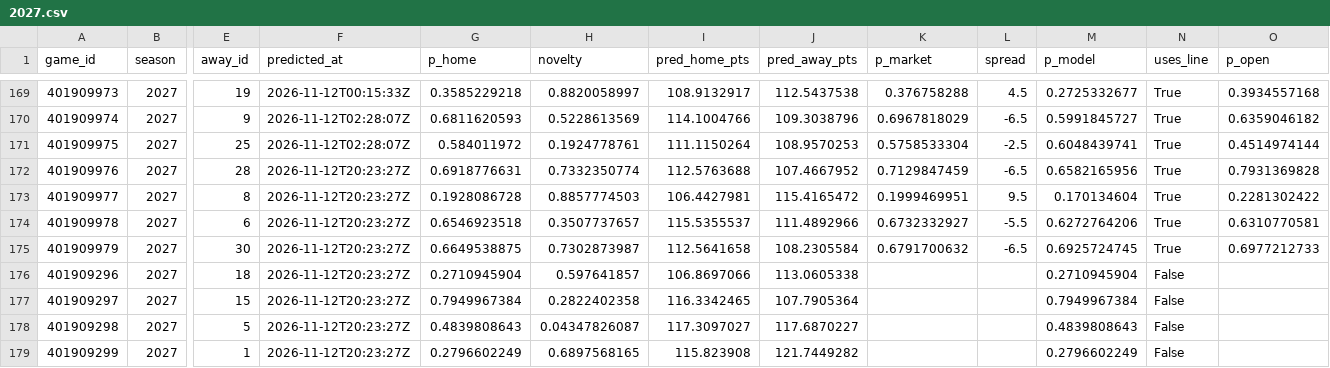
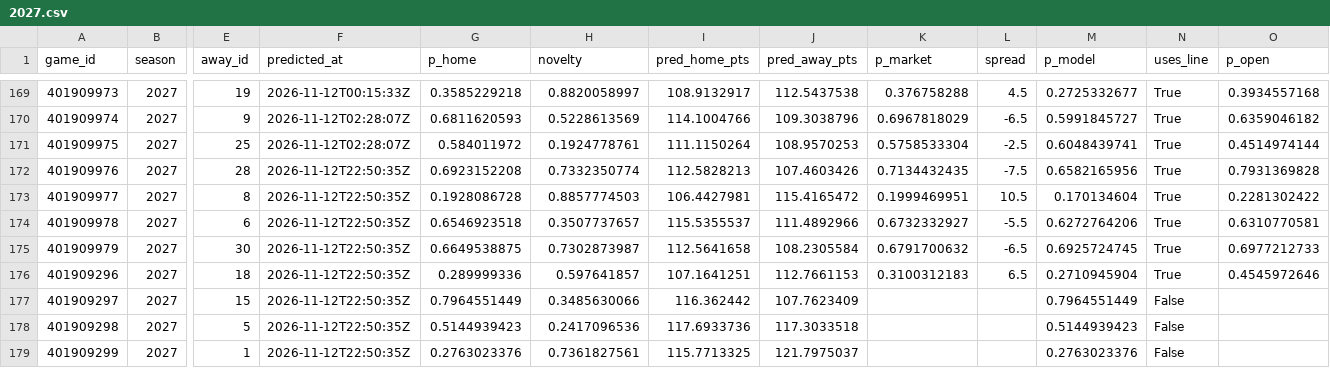
Before and after one commit to martinez-hub/nbaPredicts, a CSV file: data/predictions/2027.csv, drawn as a sheet; only a part is shown, gaps mark what is left out; the diff covers the shown part only; the diff names each change by its address in the sheet, - before the commit and + after, or states it on an @@ line.

```diff
--- a/data/predictions/2027.csv
+++ b/data/predictions/2027.csv
-F172:F179 (predicted_at): 2026-11-12T20:23:27Z
+F172:F179 (predicted_at): 2026-11-12T22:50:35Z
-G172 (p_home): 0.6918776631
+G172 (p_home): 0.6923152208
-I172 (pred_home_pts): 112.5763688
+I172 (pred_home_pts): 112.5828213
-J172 (pred_away_pts): 107.4667952
+J172 (pred_away_pts): 107.4603426
-K172 (p_market): 0.7129847459
+K172 (p_market): 0.7134432435
-L172 (spread): -6.5
+L172 (spread): -7.5
-L173 (spread): 9.5
+L173 (spread): 10.5
-G176 (p_home): 0.2710945904
+G176 (p_home): 0.289999336
-I176 (pred_home_pts): 106.8697066
+I176 (pred_home_pts): 107.1641251
-J176 (pred_away_pts): 113.0605338
+J176 (pred_away_pts): 112.7661153
-K176 (p_market): (empty)
+K176 (p_market): 0.3100312183
-L176 (spread): (empty)
+L176 (spread): 6.5
-N176 (uses_line): False
+N176 (uses_line): True
-O176 (p_open): (empty)
+O176 (p_open): 0.4545972646
-G177 (p_home): 0.7949967384
+G177 (p_home): 0.7964551449
-H177 (novelty): 0.2822402358
+H177 (novelty): 0.3485630066
-I177 (pred_home_pts): 116.3342465
+I177 (pred_home_pts): 116.362442
-J177 (pred_away_pts): 107.7905364
+J177 (pred_away_pts): 107.7623409
-M177 (p_model): 0.7949967384
+M177 (p_model): 0.7964551449
-G178 (p_home): 0.4839808643
+G178 (p_home): 0.5144939423
-H178 (novelty): 0.04347826087
+H178 (novelty): 0.2417096536
-I178 (pred_home_pts): 117.3097027
+I178 (pred_home_pts): 117.6933736
-J178 (pred_away_pts): 117.6870227
+J178 (pred_away_pts): 117.3033518
-M178 (p_model): 0.4839808643
+M178 (p_model): 0.5144939423
-G179 (p_home): 0.2796602249
+G179 (p_home): 0.2763023376
-H179 (novelty): 0.6897568165
+H179 (novelty): 0.7361827561
-I179 (pred_home_pts): 115.823908
+I179 (pred_home_pts): 115.7713325
-J179 (pred_away_pts): 121.7449282
+J179 (pred_away_pts): 121.7975037
-M179 (p_model): 0.2796602249
+M179 (p_model): 0.2763023376
```
Also changed, not shown: 44 edited cells elsewhere in this file, data/player_predictions/2027.csv, 1 other file.
